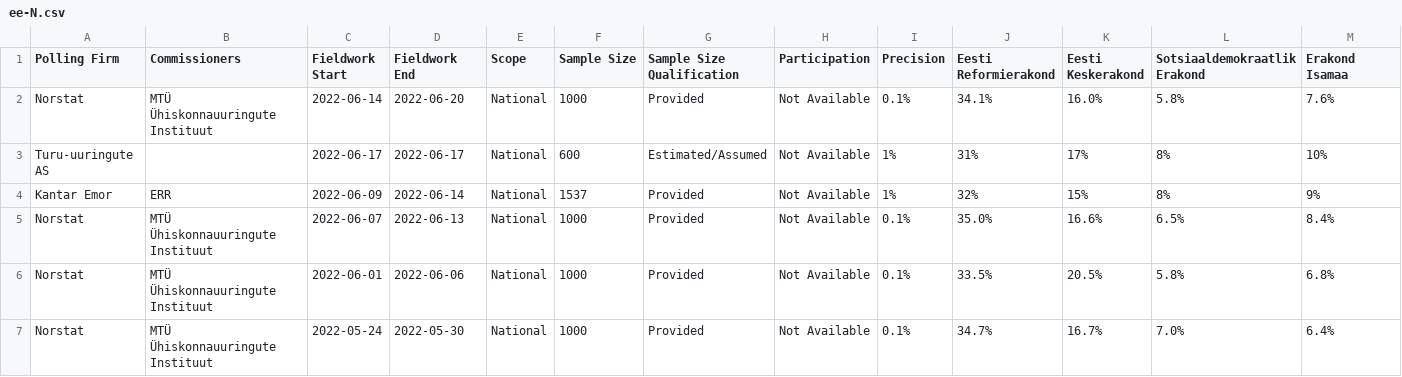
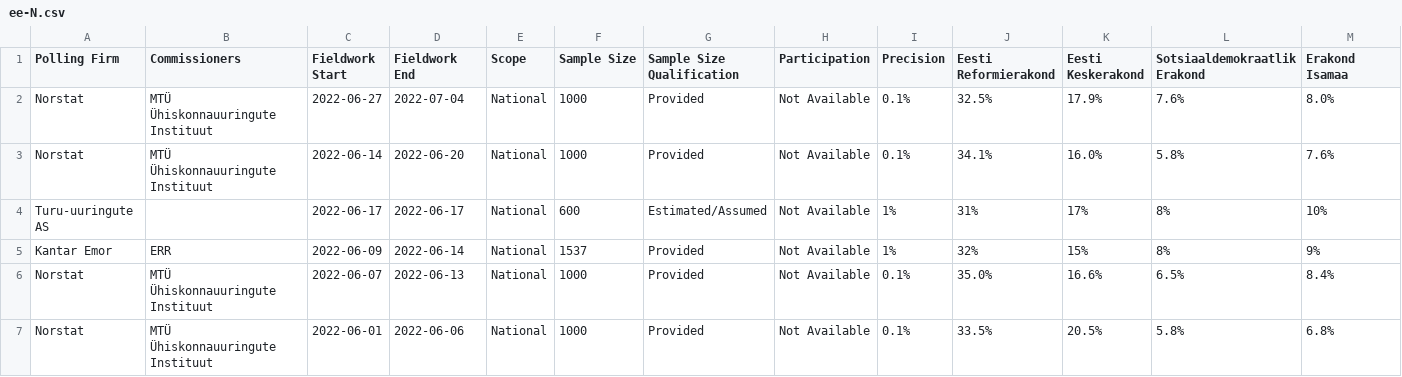
Before and after one commit to filipvanlaenen/eopaod, a CSV file: docs/ee-N.csv, drawn as a sheet; only a part is shown; the shorter side is filled out with more unchanged rows; rows hold the shown columns only; the diff names each change by its address in the sheet, - before the commit and + after, or states it on an @@ line.

```diff
--- a/docs/ee-N.csv
+++ b/docs/ee-N.csv
+row 2: Norstat | MTÜ Ühiskonnauuringute Instituut | 2022-06-27 | 2022-07-04 | National | 1000 | Provided | Not Available | 0.1% | 32.5% | 17.9% | 7.6% | 8.0%
```
Also changed, not shown: docs/ee.csv, docs/fi-N.csv, 7 other files.
